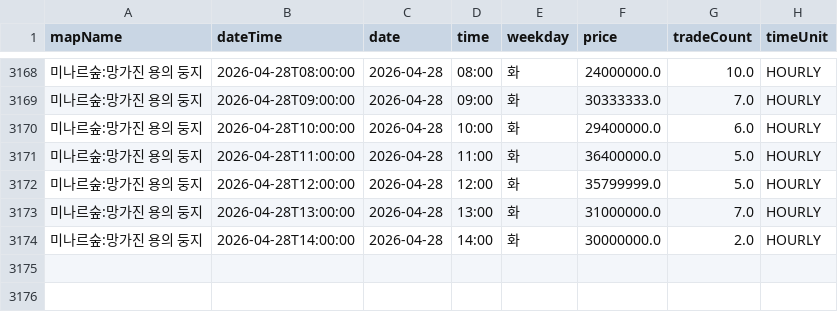
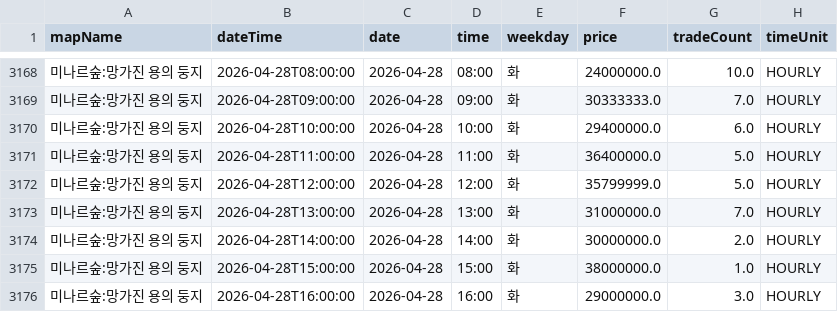
Before and after one commit to gjunil603/mashop-dashboard, a CSV file: data/maps/미나르숲_망가진_용의_둥지/history.csv, drawn as a sheet; only a part is shown, gaps mark what is left out.

```diff
--- a/data/maps/미나르숲_망가진_용의_둥지/history.csv
+++ b/data/maps/미나르숲_망가진_용의_둥지/history.csv
@@ -3174 +3174,3 @@ mapName,dateTime,date,time,weekday,price,tradeCount,timeUnit
 미나르숲:망가진 용의 둥지,2026-04-28T14:00:00,2026-04-28,14:00,화,30000000.0,2.0,HOURLY
+미나르숲:망가진 용의 둥지,2026-04-28T15:00:00,2026-04-28,15:00,화,38000000.0,1.0,HOURLY
+미나르숲:망가진 용의 둥지,2026-04-28T16:00:00,2026-04-28,16:00,화,29000000.0,3.0,HOURLY
```
Also changed, not shown: data/maps/미나르숲_남겨진_용의_둥지/history.csv, data/maps/아쿠아로드_깊은_바다_협곡2/history.csv, 3 other files.
